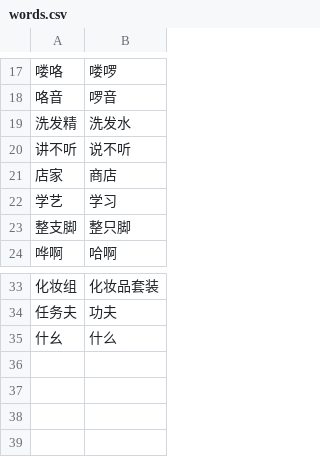
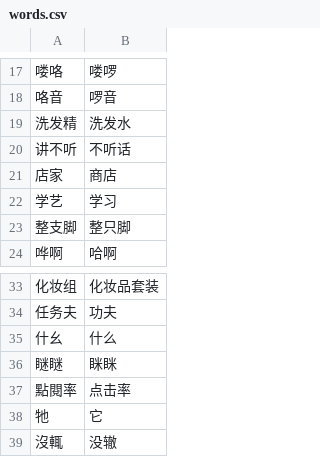
Before and after one commit to kazemichi/nekopara-texts, a CSV file: words.csv, drawn as a sheet; only a part is shown, gaps mark what is left out.

```diff
--- a/words.csv
+++ b/words.csv
@@ -19,3 +19,3 @@
 洗发精,洗发水
-讲不听,说不听
+讲不听,不听话
 店家,商店
@@ -35 +35,5 @@
 什幺,什么
+瞇瞇,眯眯
+點閱率,点击率
+牠,它
+沒輒,没辙
```
Also changed, not shown: 11 other files.
